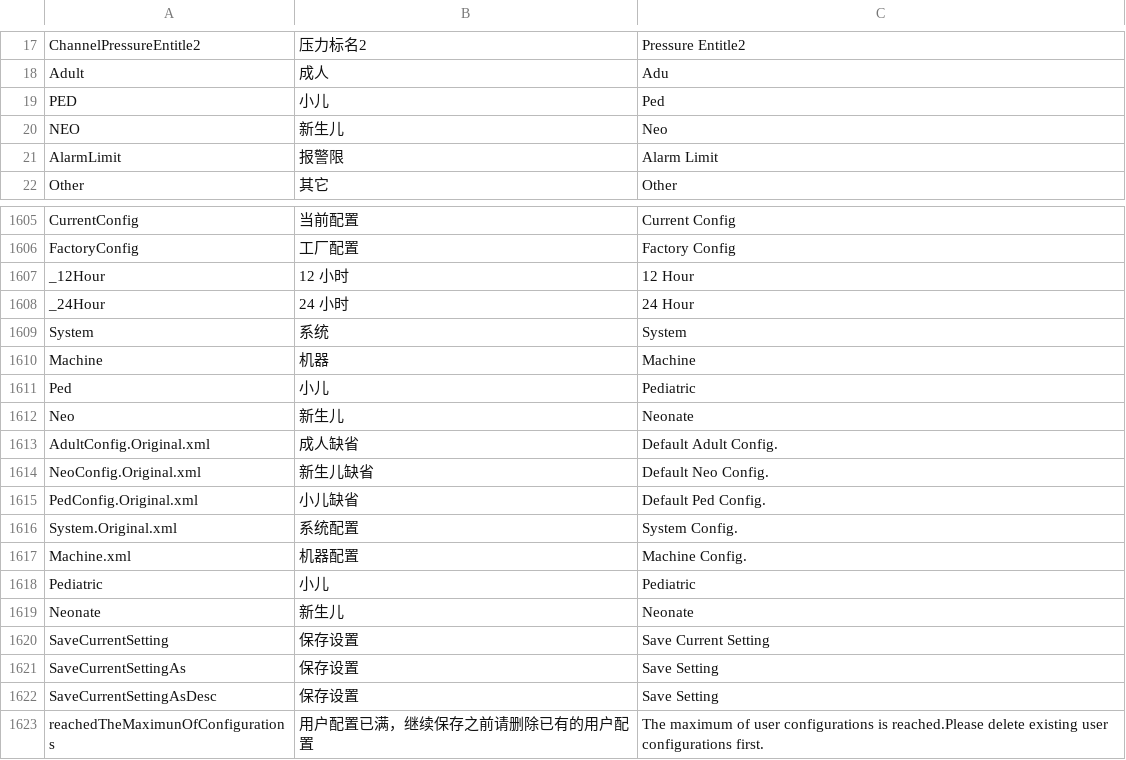
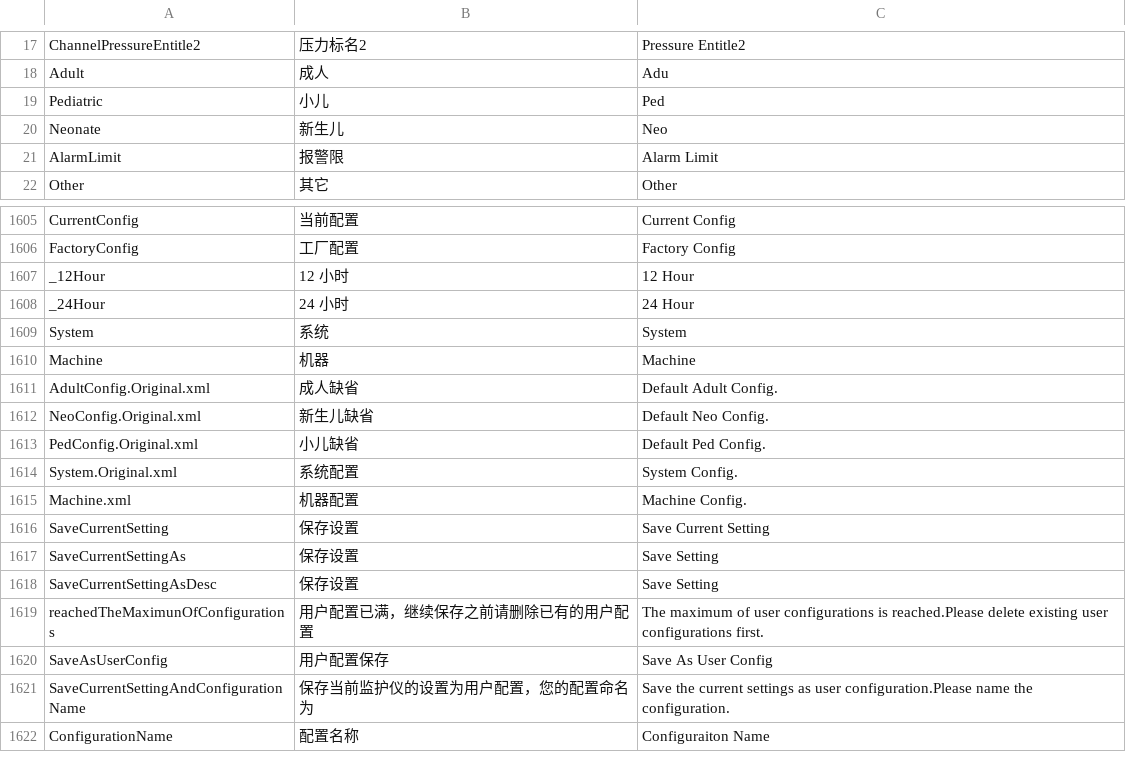
Before and after one commit to 519984307/Appciton, a CSV file: nPM/locale/locale.csv, drawn as a sheet; only a part is shown, gaps mark what is left out; the shorter side is filled out with more unchanged rows.

```diff
--- a/nPM/locale/locale.csv
+++ b/nPM/locale/locale.csv
@@ -18,4 +18,4 @@ ChannelPressureEntitle2,压力标名2,Pressure Entitle2
 Adult,成人,Adu
-PED,小儿,Ped
-NEO,新生儿,Neo
+Pediatric,小儿,Ped
+Neonate,新生儿,Neo
 AlarmLimit,报警限,Alarm Limit
@@ -1610,4 +1610,2 @@ System,系统,System
 Machine,机器,Machine
-Ped,小儿,Pediatric
-Neo,新生儿,Neonate
 AdultConfig.Original.xml,成人缺省,Default Adult Config.
@@ -1617,4 +1615,2 @@ System.Original.xml,系统配置,System Config.
 Machine.xml,机器配置,Machine Config.
-Pediatric,小儿,Pediatric
-Neonate,新生儿,Neonate
 SaveCurrentSetting,保存设置,Save Current Setting
```
Also changed, not shown: 3 other files.
